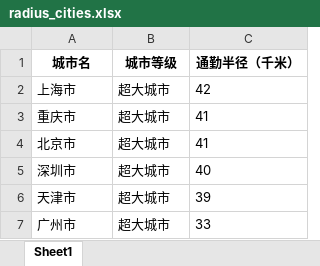
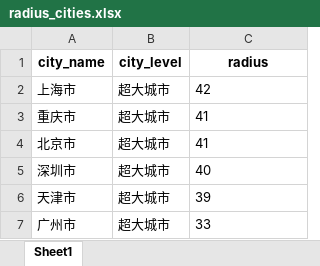
Before and after one commit to NeonHo/ExcelMaster, an Excel workbook: projectCities/data/radius_cities.xlsx, sheet Sheet1, drawn as a sheet; only a part is shown; values as stored, in another font and other column widths than the file's, no borders; removed rows and columns are numbered as before the commit, all else as after; the diff names each change by its address in the sheet, - before the commit and + after, or states it on an @@ line.

```diff
--- a/projectCities/data/radius_cities.xlsx (sheet Sheet1)
+++ b/projectCities/data/radius_cities.xlsx (sheet Sheet1)
-row 1: 城市名 | 城市等级 | 通勤半径（千米）
+row 1: city_name | city_level | radius
```
Also changed, not shown: 3 other files.
